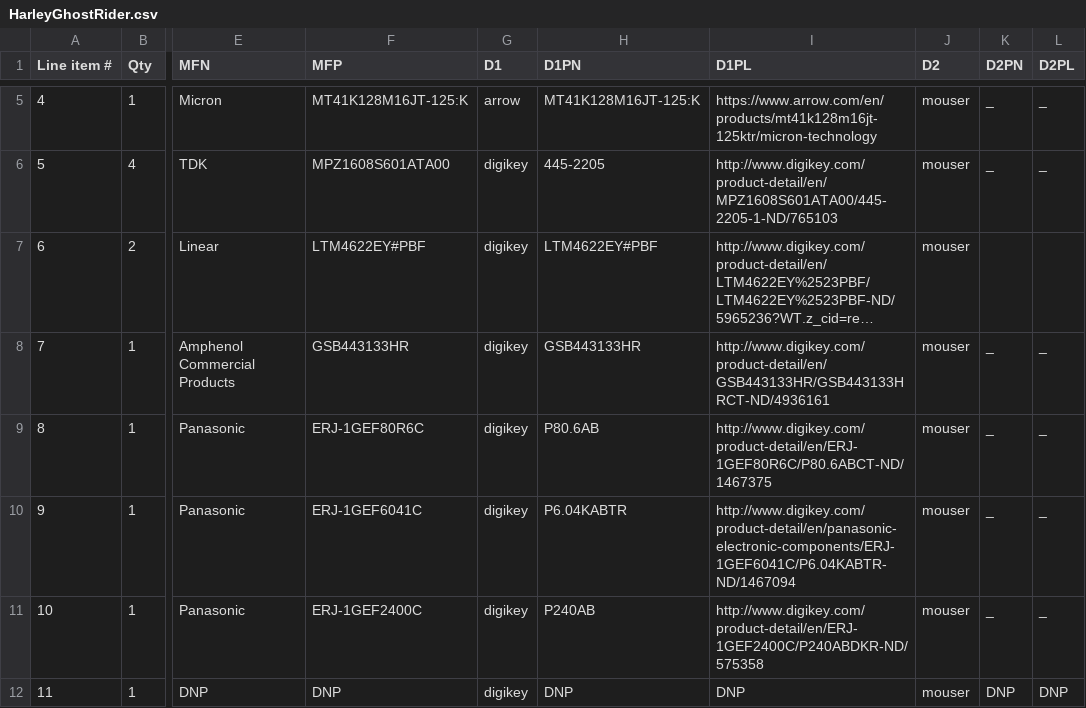
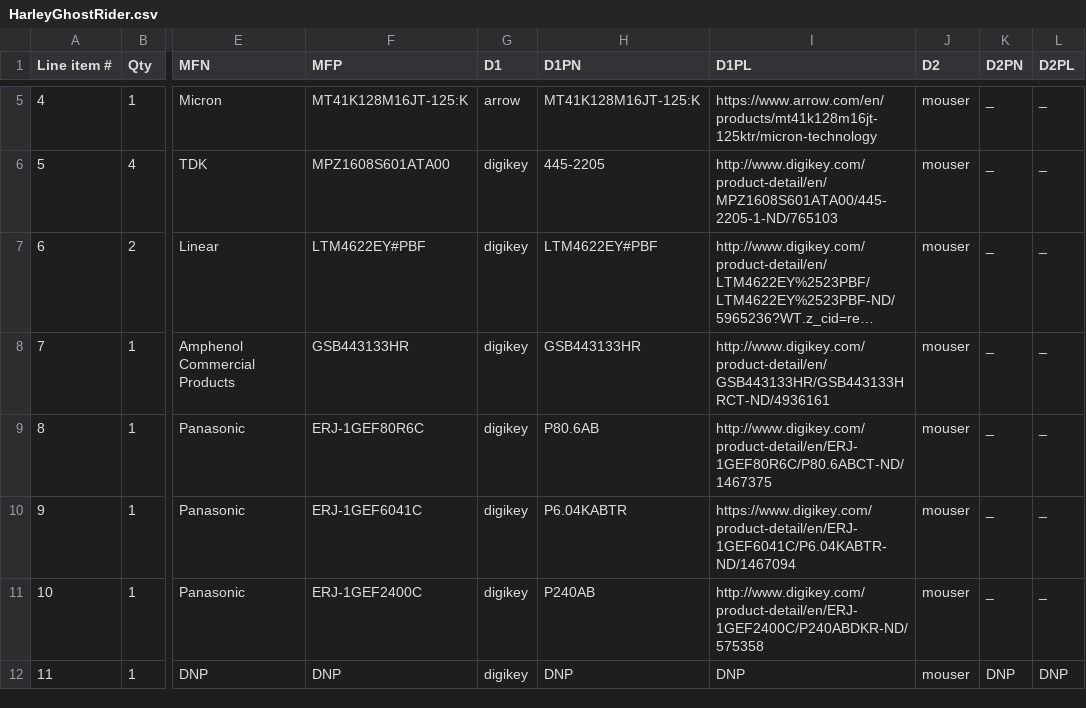
Before and after one commit to osrf/ovc, a CSV file: Harley/HarleyGhostRider/HarleyGhostRider.csv, drawn as a sheet; only a part is shown, gaps mark what is left out; long unchanged cells end in …; the diff names each change by its address in the sheet, - before the commit and + after, or states it on an @@ line.

Commit message:
clean BOM hyperlink and digikey links

```diff
--- a/Harley/HarleyGhostRider/HarleyGhostRider.csv
+++ b/Harley/HarleyGhostRider/HarleyGhostRider.csv
-K7 (D2PN): (empty)
+K7 (D2PN): _
-L7 (D2PL): (empty)
+L7 (D2PL): _
-I10 (D1PL): http://www.digikey.com/product-detail/en/panasonic-electronic-components/ERJ-1GEF6041C/P6.04KABTR-ND/1467094
+I10 (D1PL): https://www.digikey.com/product-detail/en/ERJ-1GEF6041C/P6.04KABTR-ND/1467094
```
